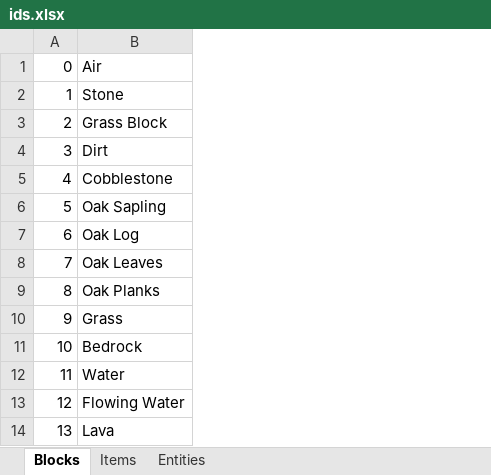
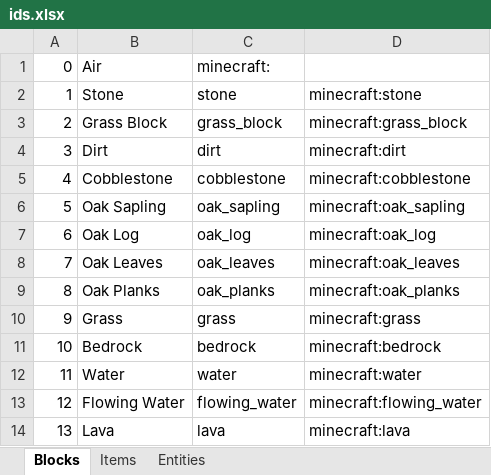
Before and after one commit to Nat-thapas/Minecraft-SFML-Edition, an Excel workbook: ids.xlsx, sheet Blocks, drawn as a sheet; only a part is shown; values as stored, in another font and other column widths than the file's, no borders; the diff names each change by its address in the sheet, - before the commit and + after, or states it on an @@ line.

```diff
--- a/ids.xlsx (sheet Blocks)
+++ b/ids.xlsx (sheet Blocks)
+column C, rows 1-14: minecraft: | stone | grass_block | dirt | cobblestone | oak_sapling | oak_log | oak_leaves | oak_planks | grass | bedrock | water | flowing_water | lava
+column D, rows 2-14: minecraft:stone | minecraft:grass_block | minecraft:dirt | minecraft:cobblestone | minecraft:oak_sapling | minecraft:oak_log | minecraft:oak_leaves | minecraft:oak_planks | minecraft:grass | minecraft:bedrock | minecraft:water | minecraft:flowing_water | minecraft:lava
```
Also changed, not shown: sheet Items, 2 other files.
